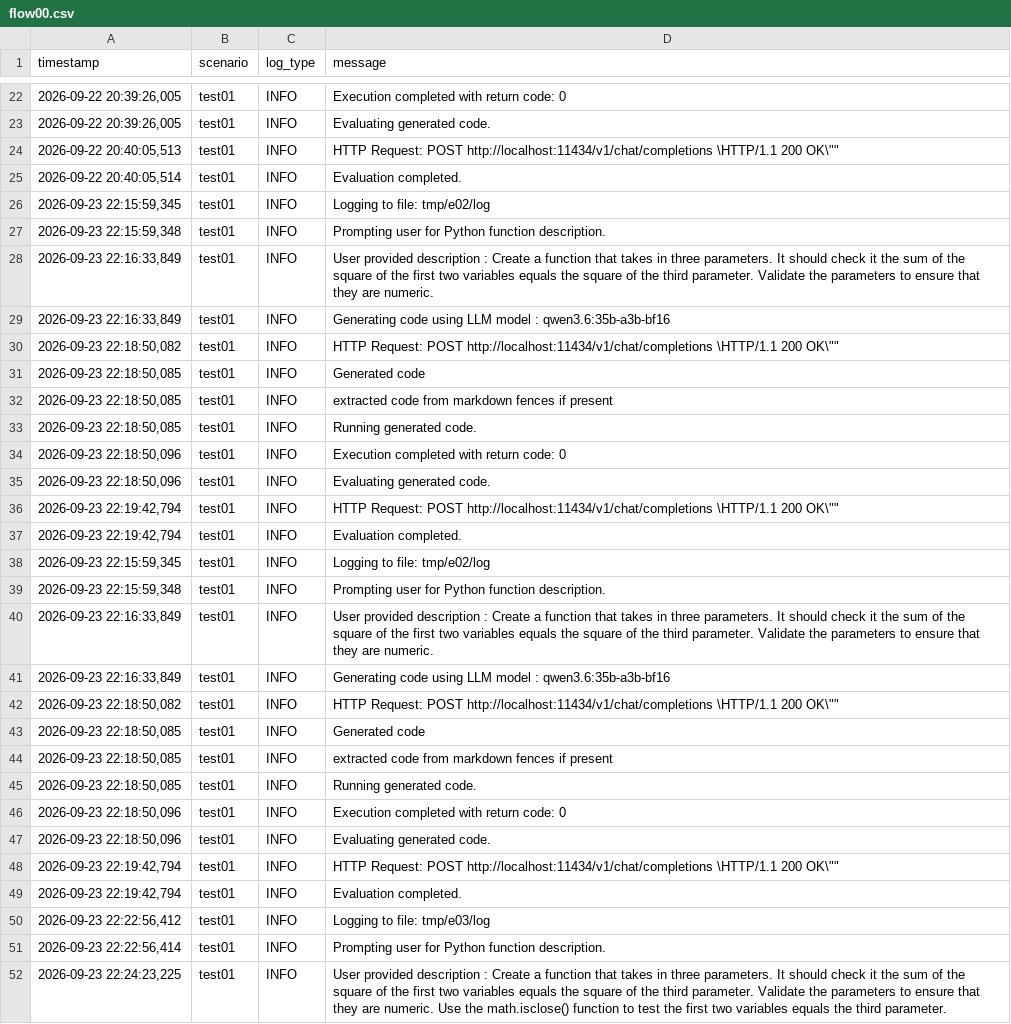
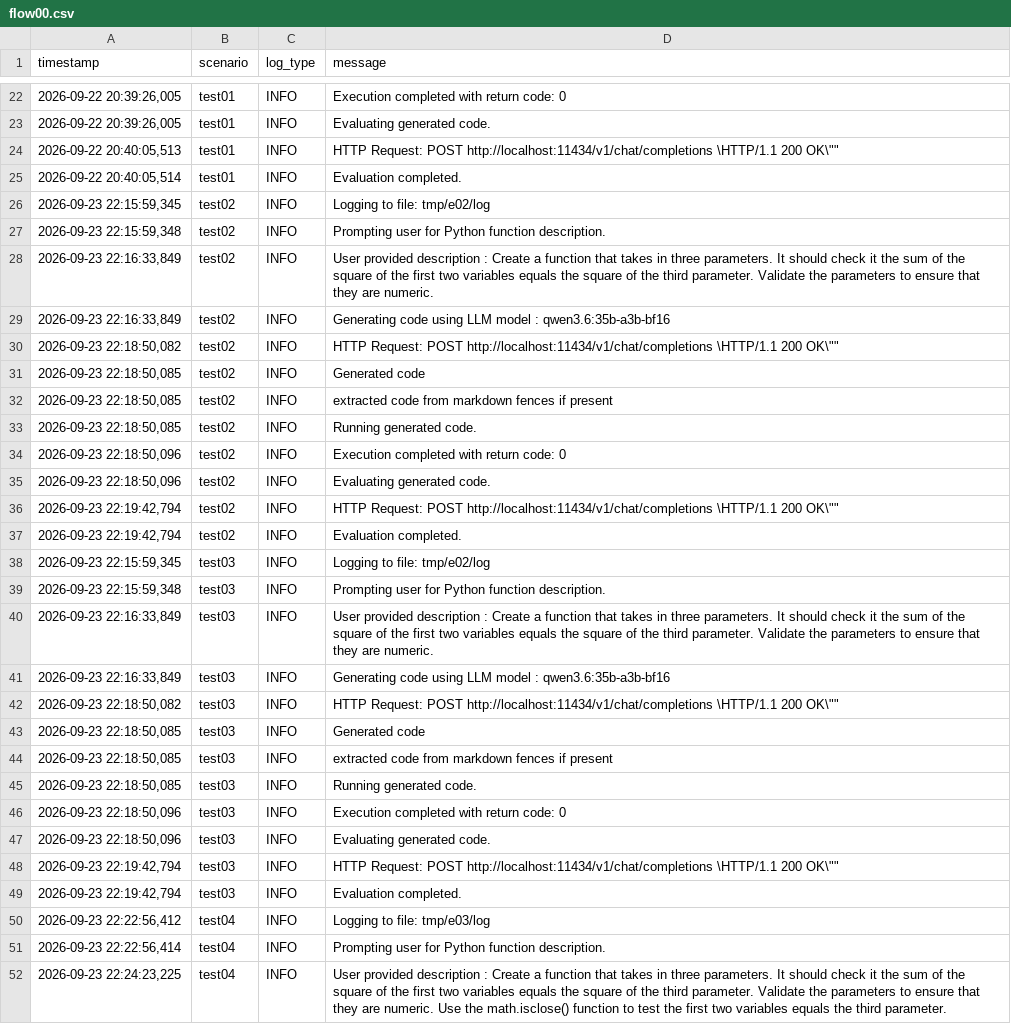
Before and after one commit to cstone157/dat_554, a CSV file: data/flow00.csv, drawn as a sheet; only a part is shown, gaps mark what is left out; the diff covers the shown part only; the diff names each change by its address in the sheet, - before the commit and + after, or states it on an @@ line.

Commit message:
Fixed an error in the naming of the scenarios in the flow00.csv

```diff
--- a/data/flow00.csv
+++ b/data/flow00.csv
-B26:B37 (scenario): test01
+B26:B37 (scenario): test02
-B38:B49 (scenario): test01
+B38:B49 (scenario): test03
-B50:B52 (scenario): test01
+B50:B52 (scenario): test04
```
Also changed, not shown: 59 edited cells elsewhere in this file, 1 other file.
